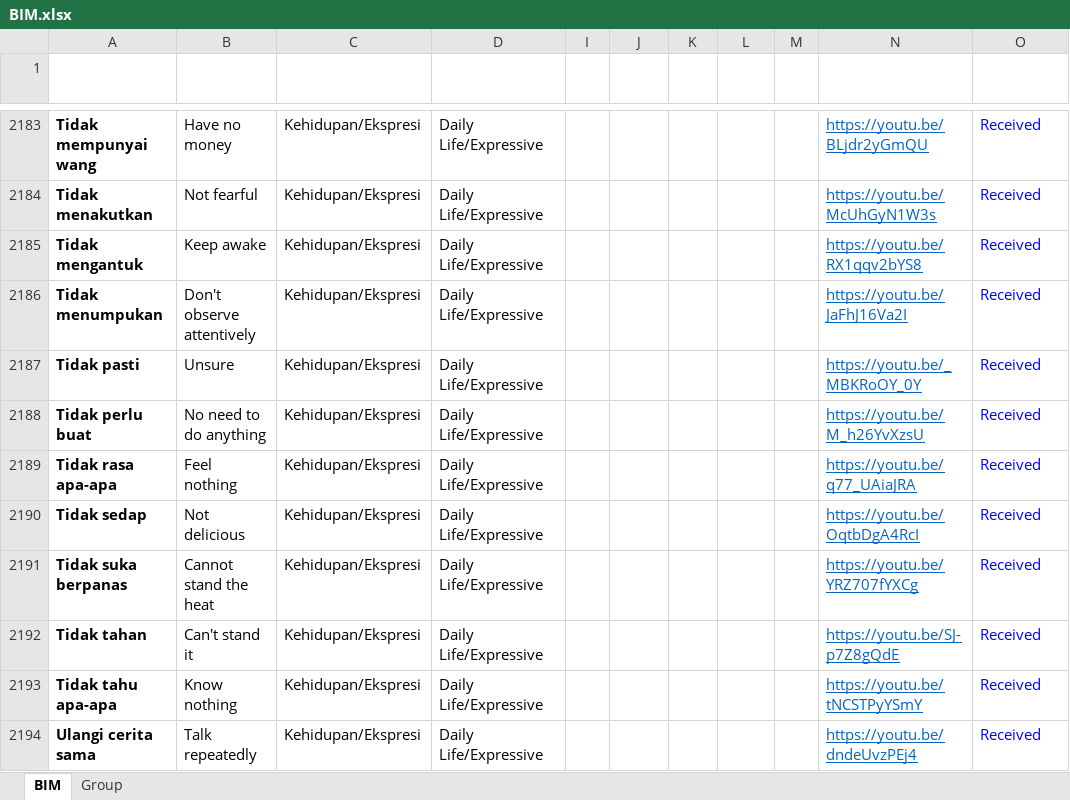
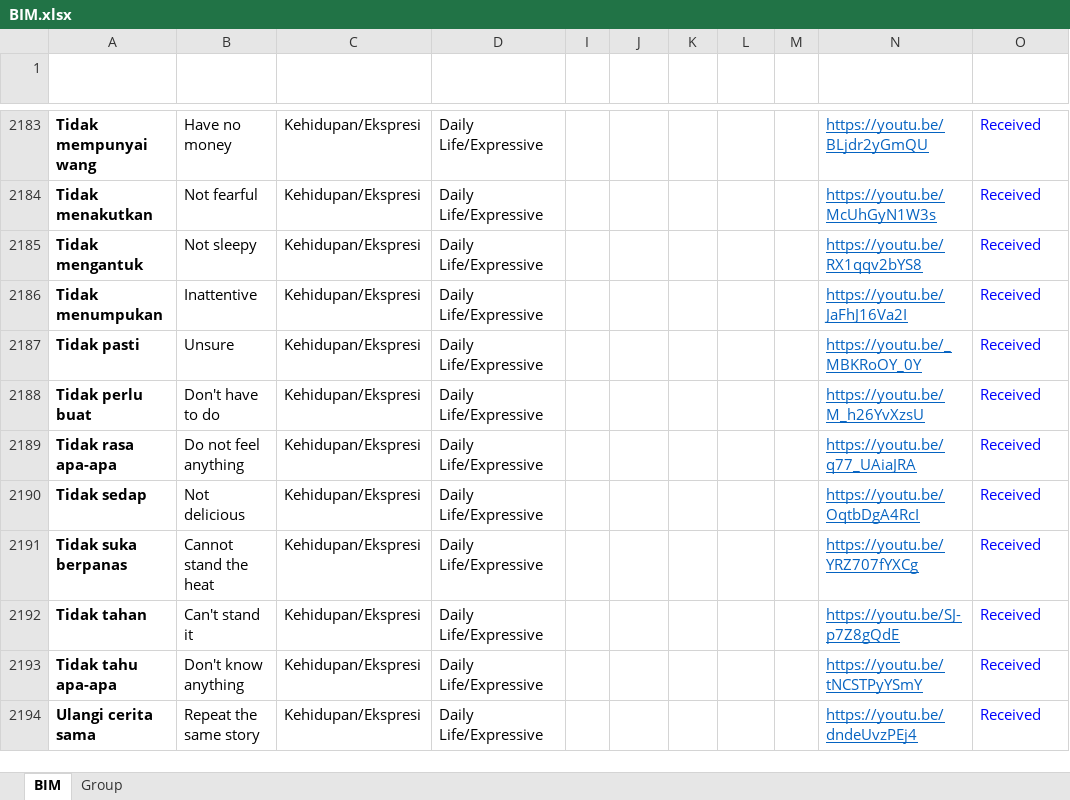
Before and after one commit to malaysiafederationofthedeaf/ggb-mfd-project, an Excel workbook: public/assets/BIM.xlsx, sheet BIM, drawn as a sheet; only a part is shown, gaps mark what is left out; values as stored, in another font and other column widths than the file's, no borders; charts and pictures and conditional formats and table styles not drawn; the diff names each change by its address in the sheet, - before the commit and + after, or states it on an @@ line.

Commit message:
update BIM Sheet

```diff
--- a/public/assets/BIM.xlsx (sheet BIM)
+++ b/public/assets/BIM.xlsx (sheet BIM)
-B2185 (Word): Keep awake
+B2185 (Word): Not sleepy
-B2186 (Word): Don't observe attentively
+B2186 (Word): Inattentive
-B2188 (Word): No need to do anything
+B2188 (Word): Don't have to do
-B2189 (Word): Feel nothing
+B2189 (Word): Do not feel anything
-B2193 (Word): Know nothing
+B2193 (Word): Don't know anything
-B2194 (Word): Talk repeatedly
+B2194 (Word): Repeat the same story
```
